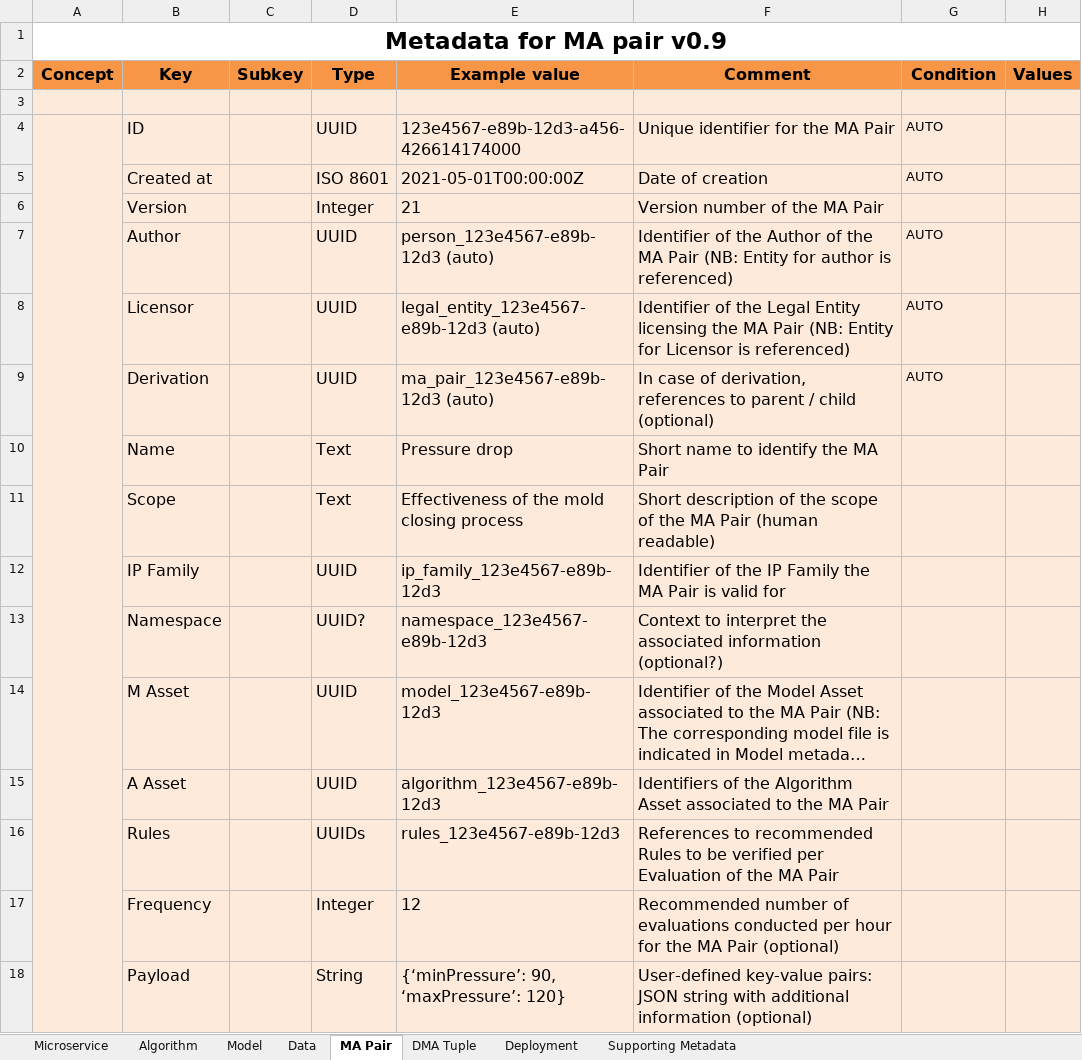
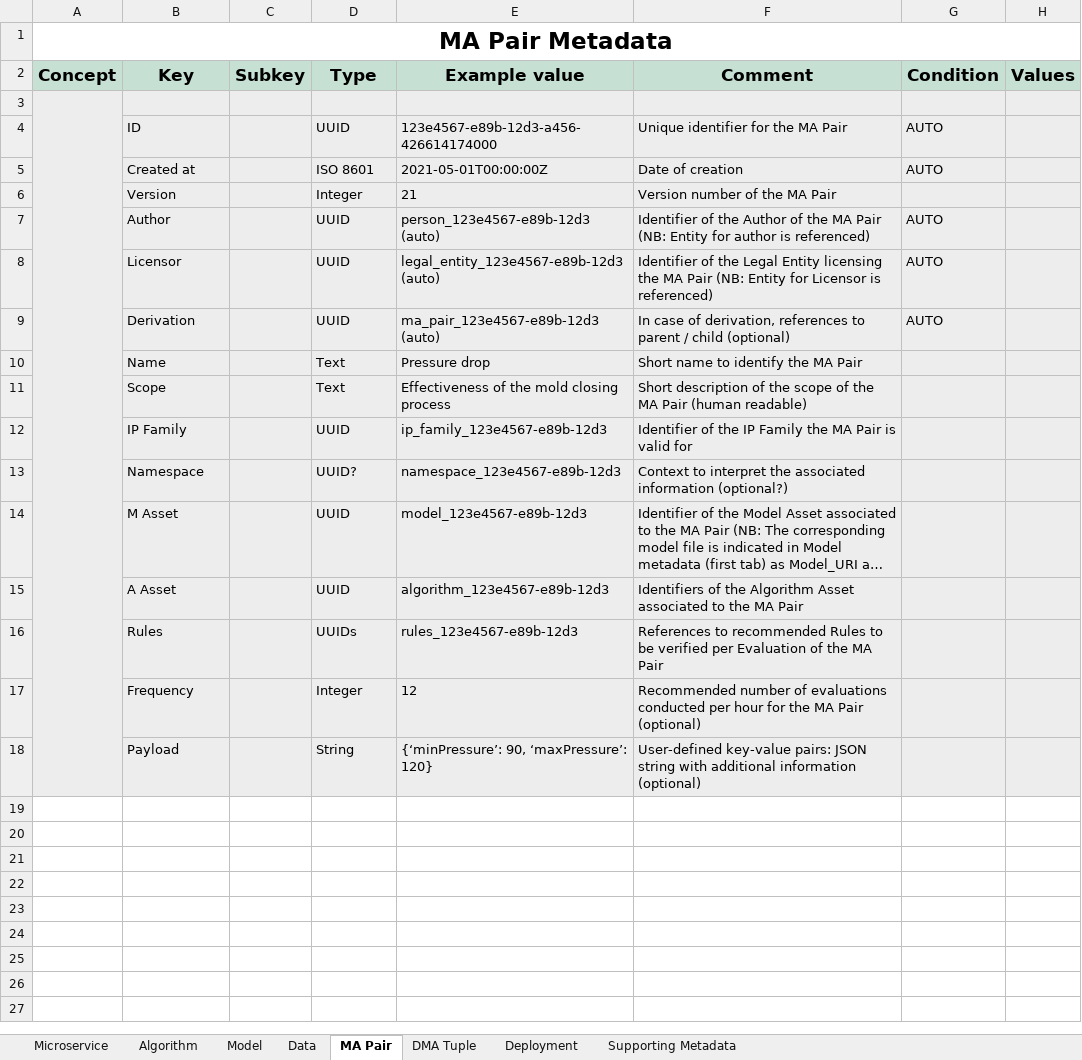
Before and after one commit to DIGITbrain/digitbrain.github.io, an Excel workbook: metadata.xlsx, sheet MA Pair, drawn as a sheet; long unchanged cells end in …; values as stored, in another font and other column widths than the file's, no borders; charts and pictures not drawn; the diff names each change by its address in the sheet, - before the commit and + after, or states it on an @@ line.

```diff
--- a/metadata.xlsx (sheet MA Pair)
+++ b/metadata.xlsx (sheet MA Pair)
-A1 (Concept): Metadata for MA pair v0.9
+A1 (Concept): MA Pair Metadata
-A2:H2 fill: #F79646
+A2:H2 fill: #C6E0D3, text size: larger
+A3:A18 merged
-A4:A18 merged
@@ B4:B18 text size: smaller @@
@@ D4:F18 text size: smaller @@
```
Also changed, not shown: sheet Algorithm, sheet DMA Tuple, sheet Microservice, sheet Data, sheet Model, sheet Supporting Metadata, 1 more sheet, charts or pictures.
